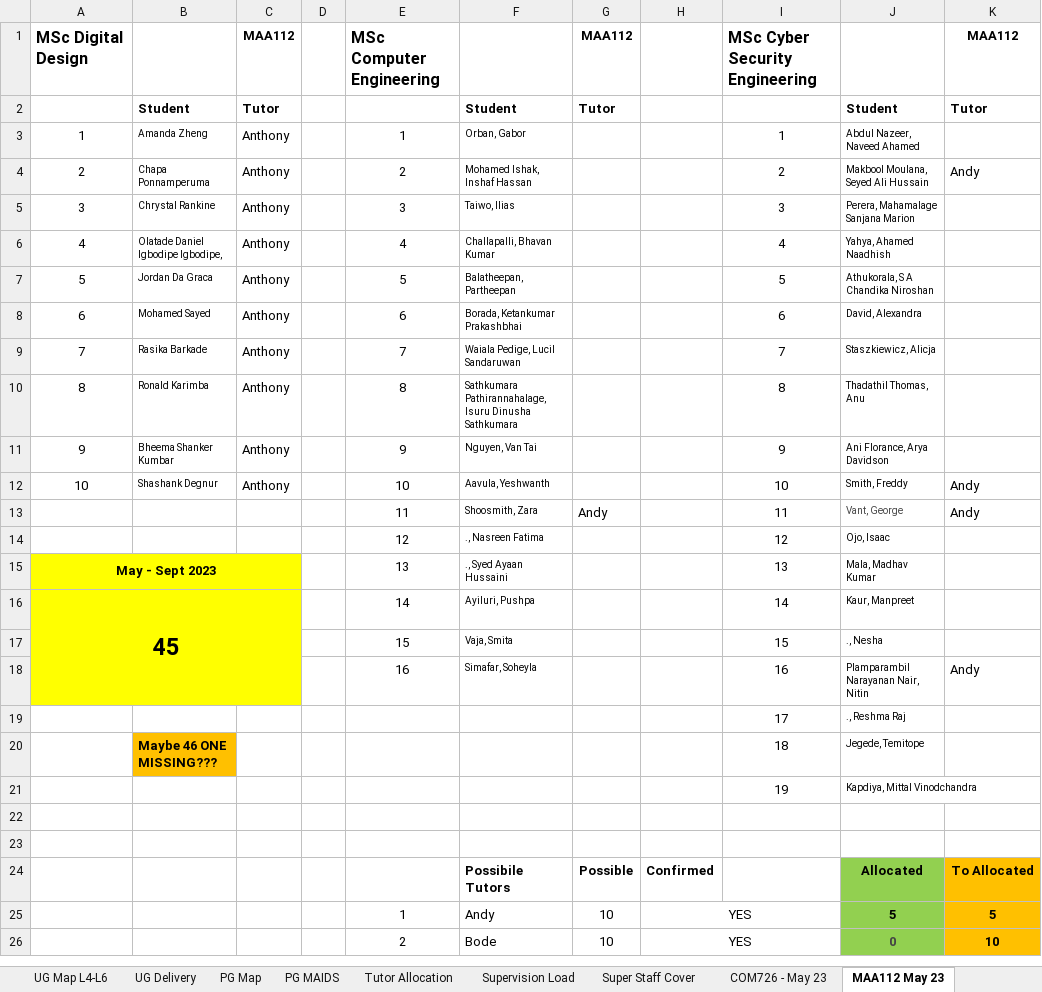
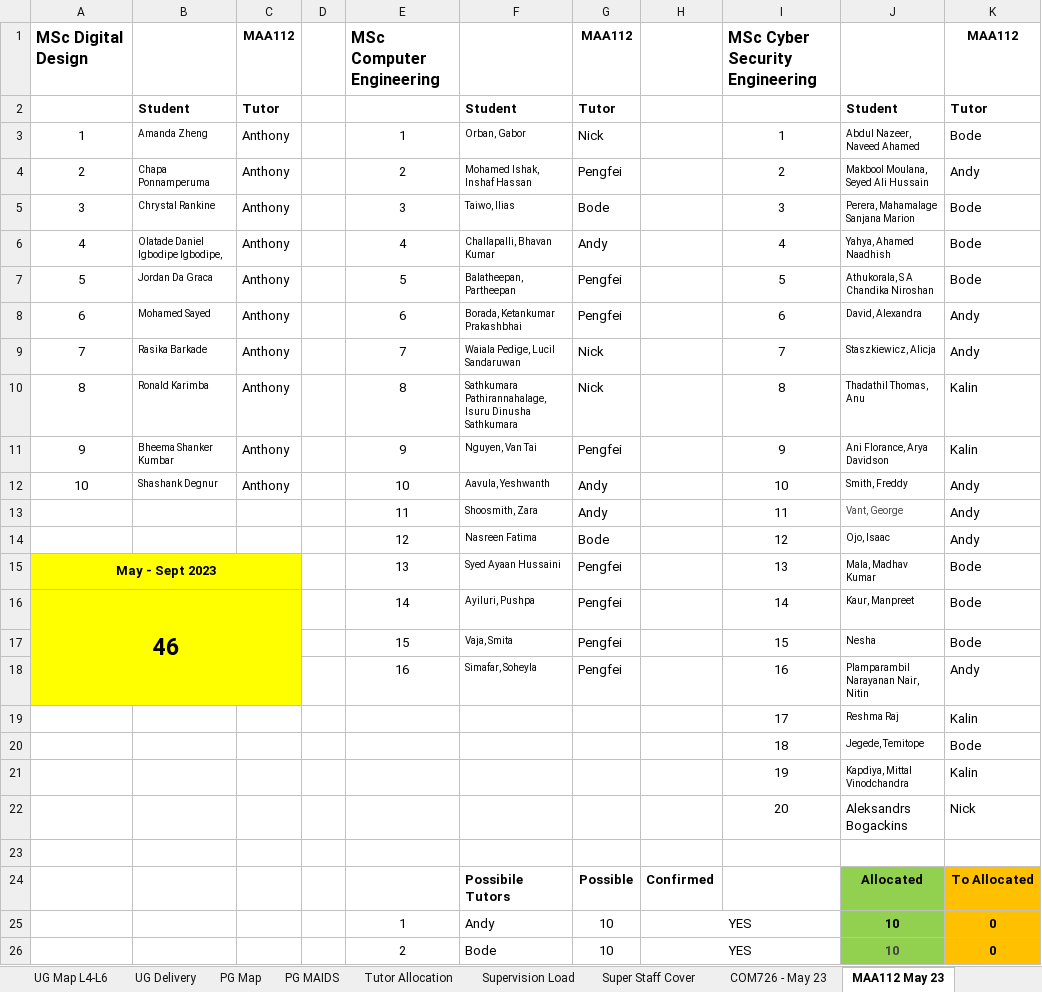
Before and after one commit to martinsolent/solent_store, an Excel workbook: docs/Comp_Module_Map_2022_V5.xlsx, sheet MAA112 May 23, drawn as a sheet; only a part is shown; values as stored, in another font and other column widths than the file's, no borders; the diff covers the shown part only; the diff names each change by its address in the sheet, - before the commit and + after, or states it on an @@ line.

```diff
--- a/docs/Comp_Module_Map_2022_V5.xlsx (sheet MAA112 May 23)
+++ b/docs/Comp_Module_Map_2022_V5.xlsx (sheet MAA112 May 23)
-G3: (empty)
+G3: Nick
-K3: (empty)
+K3: Bode
-G4: (empty)
+G4: Pengfei
-G5: (empty)
+G5: Bode
-K5:K7: (empty)
+K5:K7: Bode
-G6: (empty)
+G6: Andy
-G7:G8: (empty)
+G7:G8: Pengfei
-K8:K9: (empty)
+K8:K9: Andy
-G9:G10: (empty)
+G9:G10: Nick
-K10:K11: (empty)
+K10:K11: Kalin
-G11: (empty)
+G11: Pengfei
-G12: (empty)
+G12: Andy
-F14: ., Nasreen Fatima
+F14: Nasreen Fatima
-G14: (empty)
+G14: Bode
-K14: (empty)
+K14: Andy
-F15: ., Syed Ayaan Hussaini
+F15: Syed Ayaan Hussaini
-G15:G18: (empty)
+G15:G18: Pengfei
-K15:K17: (empty)
+K15:K17: Bode
-A16: 45
+A16: 46
-J17: ., Nesha
+J17: Nesha
-J19: ., Reshma Raj
+J19: Reshma Raj
-K19: (empty)
+K19: Kalin
-B20: Maybe 46 ONE MISSING???
+B20: (empty)
-B20 fill: #FFC000
+B20 fill: none
-K20: (empty)
+K20: Bode
-K21: (empty)
+K21: Kalin
-row 22: (empty)
+row 22:  |  |  |  |  |  |  |  | 20 | Aleksandrs Bogackins | Nick
-J25: 5
+J25: 10
-K25: 5
+K25: 0
-J26: 0
+J26: 10
-K26: 10
+K26: 0
```
Also changed, not shown: 2 removed rows and 6 edited cells elsewhere in this sheet, sheet UG Map L4-L6, sheet Super Staff Cover, sheet UG Delivery, sheet Tutor Allocation, sheet PG MAIDS, sheet PG Map, 1 more sheet, other sheet tabs, formulas that keep their value, 2 other files.
